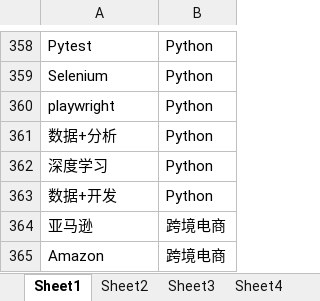
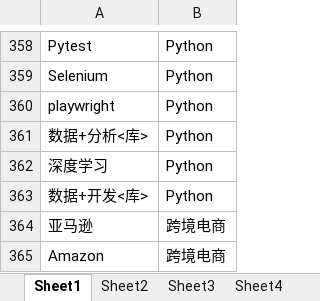
Before and after one commit to tiankongzhise/keyword_classifier_by_workflow, an Excel workbook: data/工作流规则_完整分词2.xlsx, sheet Sheet1, drawn as a sheet; only a part is shown, gaps mark what is left out; values as stored, in another font and other column widths than the file's, no borders; the diff names each change by its address in the sheet, - before the commit and + after, or states it on an @@ line.

```diff
--- a/data/工作流规则_完整分词2.xlsx (sheet Sheet1)
+++ b/data/工作流规则_完整分词2.xlsx (sheet Sheet1)
-A361: 数据+分析
+A361: 数据+分析<库>
-A363: 数据+开发
+A363: 数据+开发<库>
```
Also changed, not shown: 7 other files.
